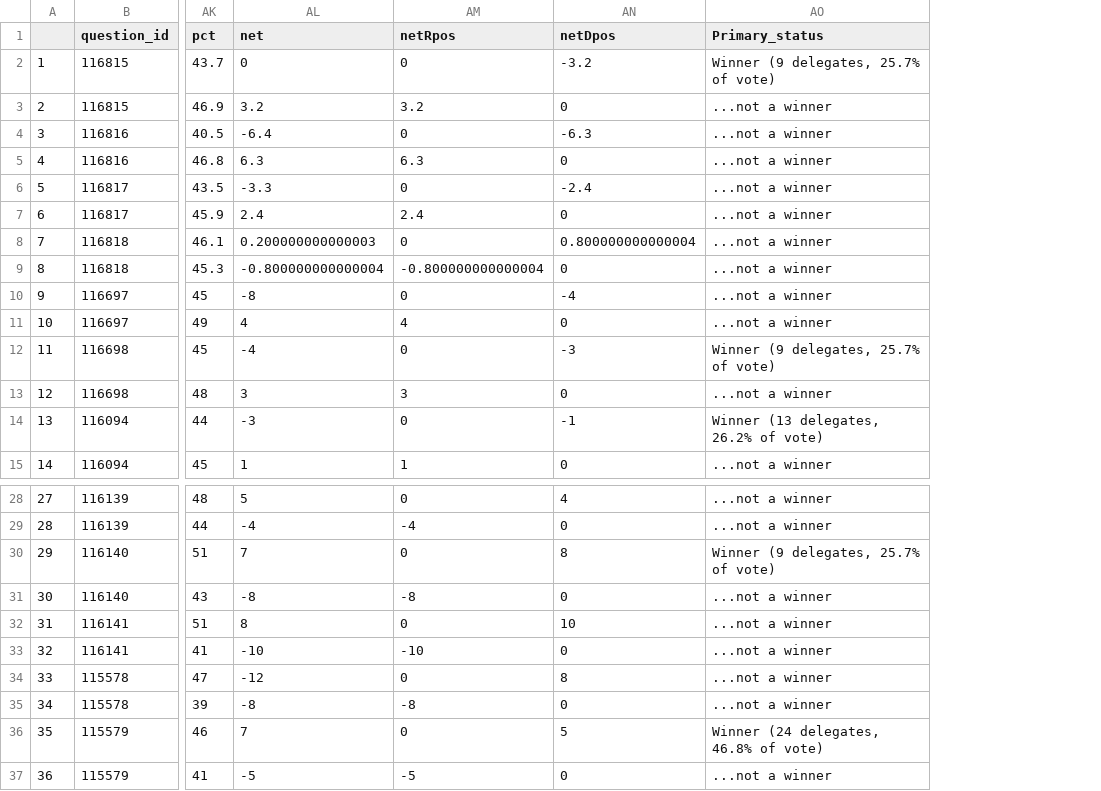
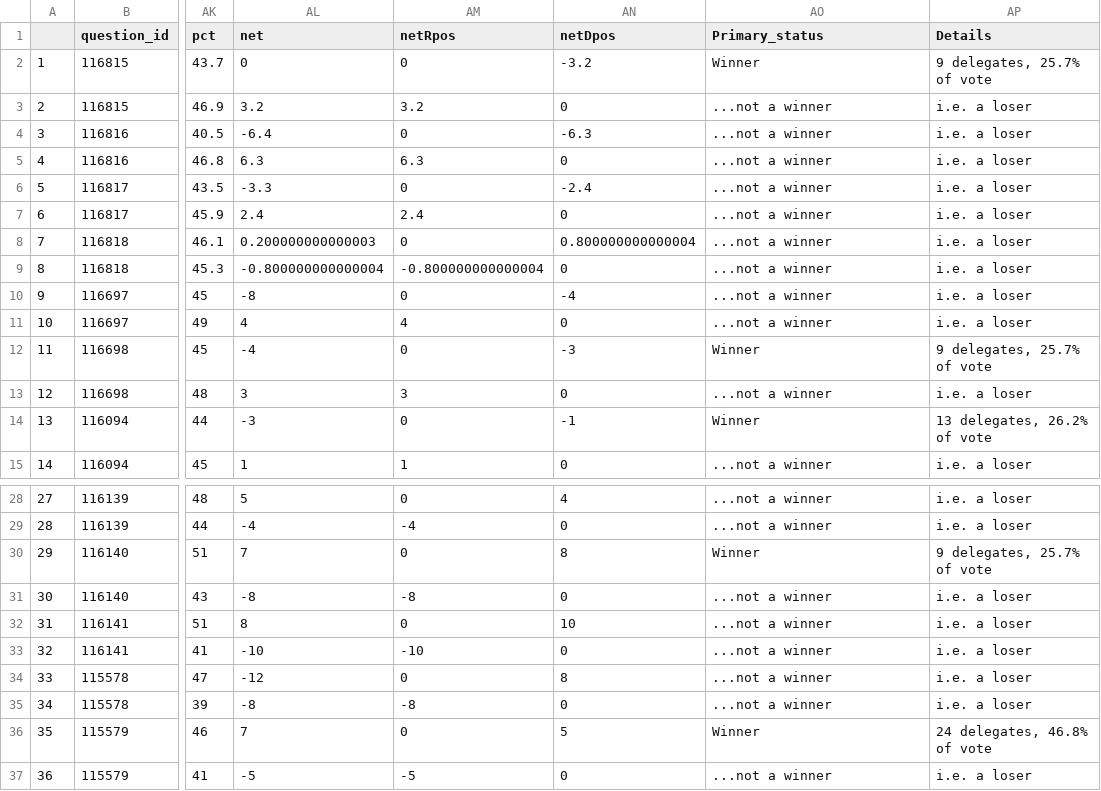
Before and after one commit to msz33/SI649, a CSV file: polldata_2020.csv, drawn as a sheet; only a part is shown, gaps mark what is left out; the diff names each change by its address in the sheet, - before the commit and + after, or states it on an @@ line.

Commit message:
Add files via upload

```diff
--- a/polldata_2020.csv
+++ b/polldata_2020.csv
+column AP (Details), rows 2-15: 9 delegates, 25.7% of vote | i.e. a loser | i.e. a loser | i.e. a loser | i.e. a loser | i.e. a loser | i.e. a loser | i.e. a loser | i.e. a loser | i.e. a loser | 9 delegates, 25.7% of vote | i.e. a loser | 13 delegates, 26.2% of vote | i.e. a loser; rows 28-37: i.e. a loser | i.e. a loser | 9 delegates, 25.7% of vote | i.e. a loser | i.e. a loser | i.e. a loser | i.e. a loser | i.e. a loser | 24 delegates, 46.8% of vote | i.e. a loser
-AO2 (Primary_status): Winner (9 delegates, 25.7% of vote)
+AO2 (Primary_status): Winner
-AO12 (Primary_status): Winner (9 delegates, 25.7% of vote)
+AO12 (Primary_status): Winner
-AO14 (Primary_status): Winner (13 delegates, 26.2% of vote)
+AO14 (Primary_status): Winner
-AO30 (Primary_status): Winner (9 delegates, 25.7% of vote)
+AO30 (Primary_status): Winner
-AO36 (Primary_status): Winner (24 delegates, 46.8% of vote)
+AO36 (Primary_status): Winner
```
